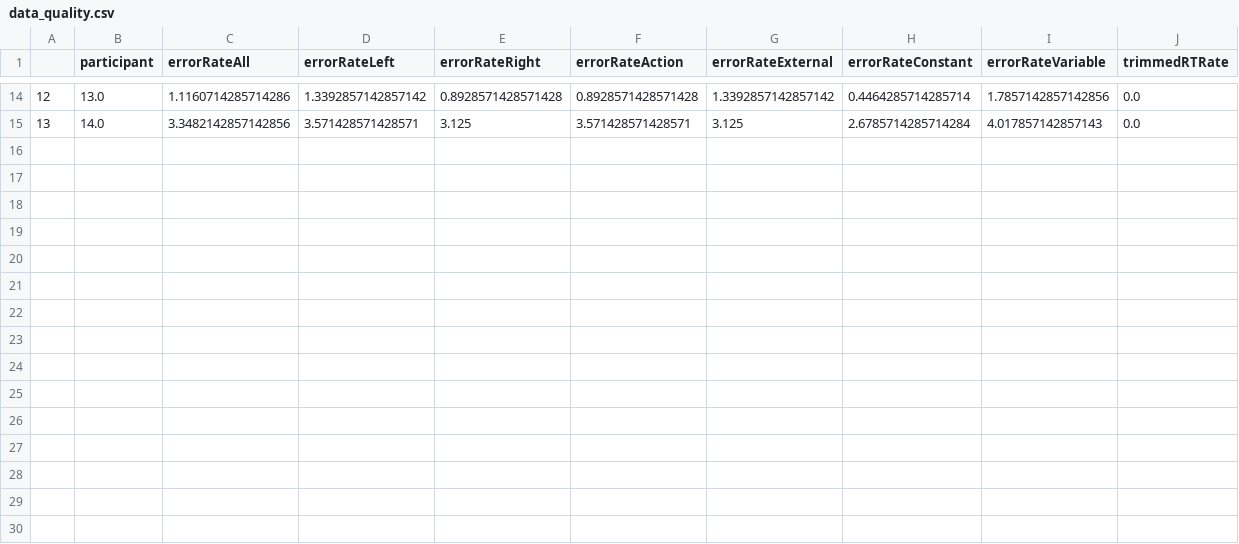
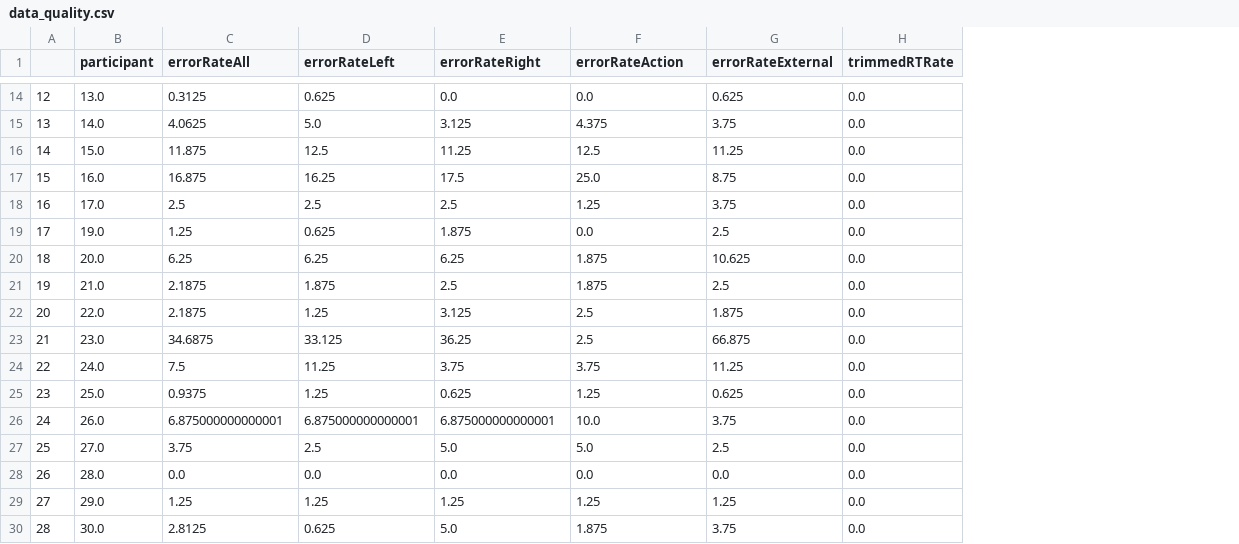
Before and after one commit to alex-nobre/action_fp_exp4, a CSV file: Analysis/data_quality.csv, drawn as a sheet; only a part is shown, gaps mark what is left out; removed rows and columns are numbered as before the commit, all else as after; the diff covers the shown part only; the diff names each change by its address in the sheet, - before the commit and + after, or states it on an @@ line.

Commit message:
- Organized plots by section in analysis; - Created logbook to document mixed model selection; - Removed older sections for two-stage regression; - Created variables for error analysis.

```diff
--- a/Analysis/data_quality.csv
+++ b/Analysis/data_quality.csv
-column H (errorRateConstant), rows 14-15: 0.4464285714285714 | 2.6785714285714284
-column I (errorRateVariable), rows 14-15: 1.7857142857142856 | 4.017857142857143
-C14 (errorRateAll): 1.1160714285714286
+C14 (errorRateAll): 0.3125
-D14 (errorRateLeft): 1.3392857142857142
+D14 (errorRateLeft): 0.625
-E14 (errorRateRight): 0.8928571428571428
+E14 (errorRateRight): 0.0
-F14 (errorRateAction): 0.8928571428571428
+F14 (errorRateAction): 0.0
-G14 (errorRateExternal): 1.3392857142857142
+G14 (errorRateExternal): 0.625
-C15 (errorRateAll): 3.3482142857142856
+C15 (errorRateAll): 4.0625
-D15 (errorRateLeft): 3.571428571428571
+D15 (errorRateLeft): 5.0
-F15 (errorRateAction): 3.571428571428571
+F15 (errorRateAction): 4.375
-G15 (errorRateExternal): 3.125
+G15 (errorRateExternal): 3.75
+row 16: 14 | 15.0 | 11.875 | 12.5 | 11.25 | 12.5 | 11.25 | 0.0
+row 17: 15 | 16.0 | 16.875 | 16.25 | 17.5 | 25.0 | 8.75 | 0.0
+row 18: 16 | 17.0 | 2.5 | 2.5 | 2.5 | 1.25 | 3.75 | 0.0
+row 19: 17 | 19.0 | 1.25 | 0.625 | 1.875 | 0.0 | 2.5 | 0.0
+row 20: 18 | 20.0 | 6.25 | 6.25 | 6.25 | 1.875 | 10.625 | 0.0
+row 21: 19 | 21.0 | 2.1875 | 1.875 | 2.5 | 1.875 | 2.5 | 0.0
+row 22: 20 | 22.0 | 2.1875 | 1.25 | 3.125 | 2.5 | 1.875 | 0.0
+row 23: 21 | 23.0 | 34.6875 | 33.125 | 36.25 | 2.5 | 66.875 | 0.0
+row 24: 22 | 24.0 | 7.5 | 11.25 | 3.75 | 3.75 | 11.25 | 0.0
+row 25: 23 | 25.0 | 0.9375 | 1.25 | 0.625 | 1.25 | 0.625 | 0.0
+row 26: 24 | 26.0 | 6.875000000000001 | 6.875000000000001 | 6.875000000000001 | 10.0 | 3.75 | 0.0
+row 27: 25 | 27.0 | 3.75 | 2.5 | 5.0 | 5.0 | 2.5 | 0.0
+row 28: 26 | 28.0 | 0.0 | 0.0 | 0.0 | 0.0 | 0.0 | 0.0
+row 29: 27 | 29.0 | 1.25 | 1.25 | 1.25 | 1.25 | 1.25 | 0.0
+row 30: 28 | 30.0 | 2.8125 | 0.625 | 5.0 | 1.875 | 3.75 | 0.0
```
Also changed, not shown: 60 edited cells elsewhere in this file, 9 other files.
